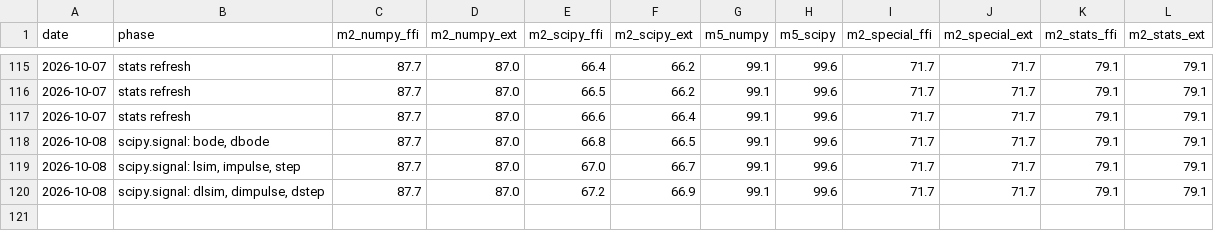
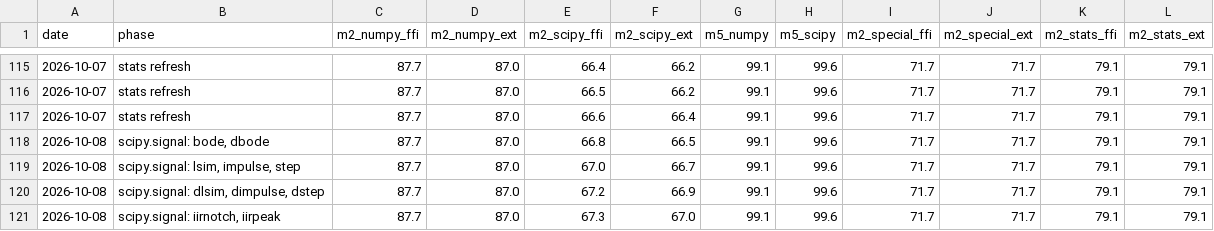
Before and after one commit to DMJ-CV-91913/tessero, a CSV file: .work/metrics-history.csv, drawn as a sheet; only a part is shown, gaps mark what is left out.

```diff
--- a/.work/metrics-history.csv
+++ b/.work/metrics-history.csv
@@ -120 +120,2 @@ date,phase,m2_numpy_ffi,m2_numpy_ext,m2_scipy_ffi,m2_scipy_ext,m5_numpy,m5_scipy
 2026-10-08,"scipy.signal: dlsim, dimpulse, dstep",87.7,87.0,67.2,66.9,99.1,99.6,71.7,71.7,79.1,79.1
+2026-10-08,"scipy.signal: iirnotch, iirpeak",87.7,87.0,67.3,67.0,99.1,99.6,71.7,71.7,79.1,79.1
```
Also changed, not shown: 13 other files.
